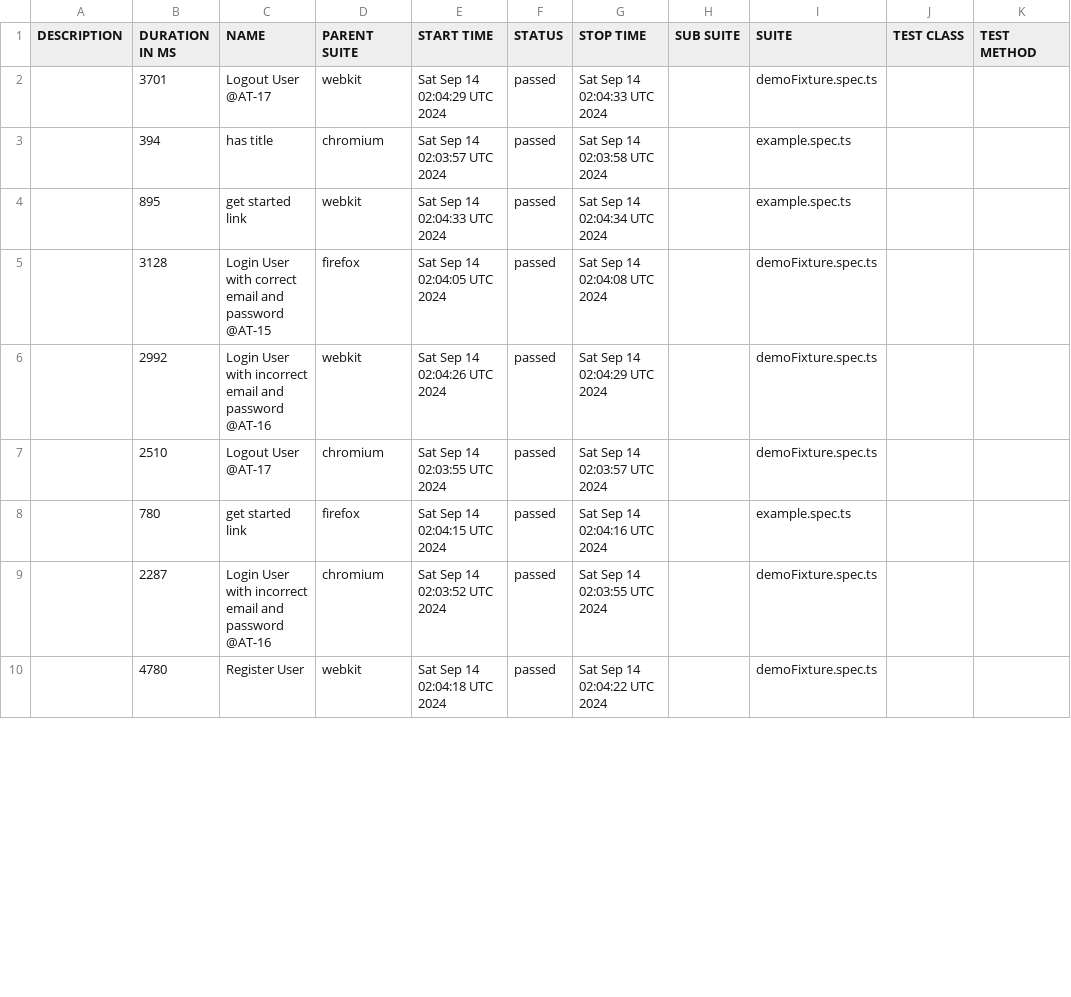
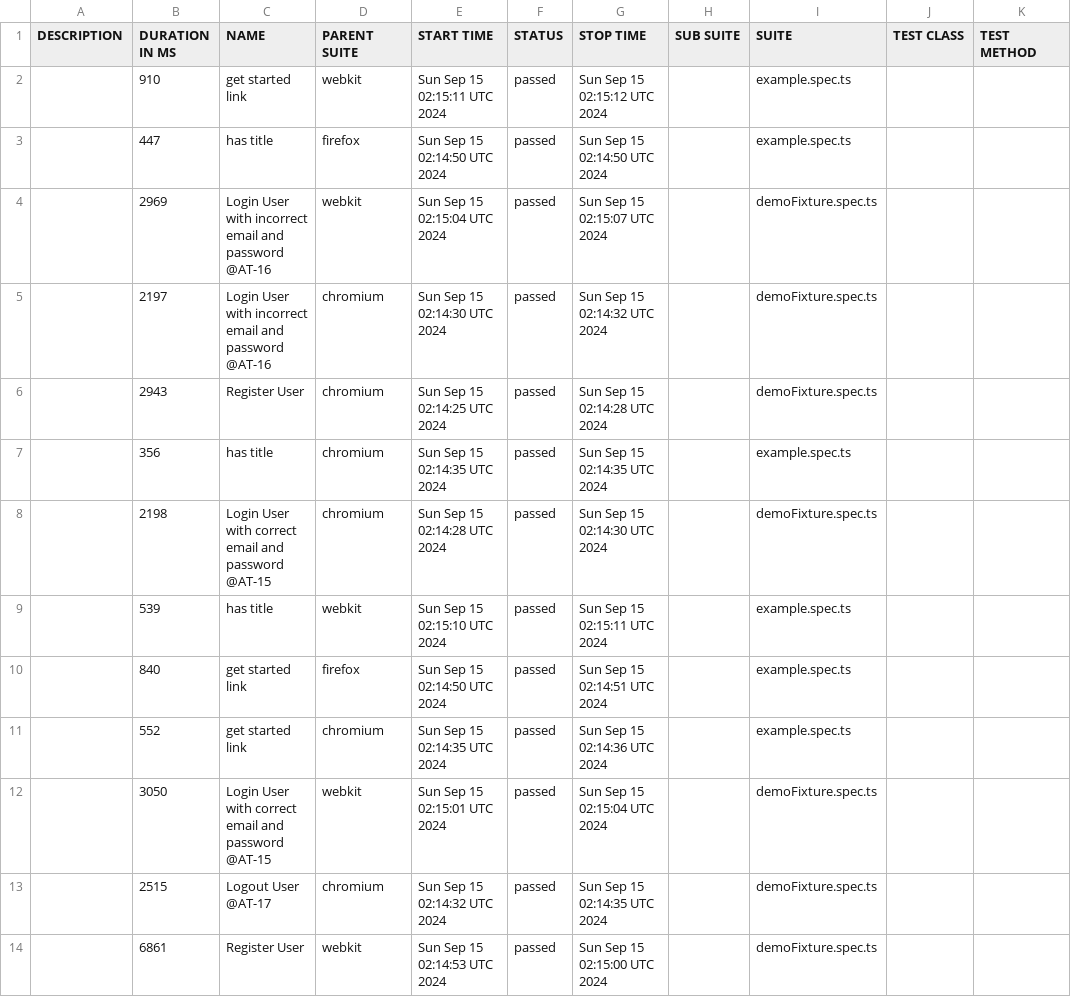
Before and after one commit to Mriama/TutoPlaywright, a CSV file: data/suites.csv, drawn as a sheet; only a part is shown; the diff covers the shown part only.

```diff
--- a/data/suites.csv
+++ b/data/suites.csv
@@ -1,10 +1,14 @@
 "DESCRIPTION","DURATION IN MS","NAME","PARENT SUITE","START TIME","STATUS","STOP TIME","SUB SUITE","SUITE","TEST CLASS","TEST METHOD"
-"","3701","Logout User @AT-17","webkit","Sat Sep 14 02:04:29 UTC 2024","passed","Sat Sep 14 02:04:33 UTC 2024","","demoFixture.spec.ts","",""
-"","394","has title","chromium","Sat Sep 14 02:03:57 UTC 2024","passed","Sat Sep 14 02:03:58 UTC 2024","","example.spec.ts","",""
-"","895","get started link","webkit","Sat Sep 14 02:04:33 UTC 2024","passed","Sat Sep 14 02:04:34 UTC 2024","","example.spec.ts","",""
-"","3128","Login User with correct email and password @AT-15","firefox","Sat Sep 14 02:04:05 UTC 2024","passed","Sat Sep 14 02:04:08 UTC 2024","","demoFixture.spec.ts","",""
-"","2992","Login User with incorrect email and password @AT-16","webkit","Sat Sep 14 02:04:26 UTC 2024","passed","Sat Sep 14 02:04:29 UTC 2024","","demoFixture.spec.ts","",""
-"","2510","Logout User @AT-17","chromium","Sat Sep 14 02:03:55 UTC 2024","passed","Sat Sep 14 02:03:57 UTC 2024","","demoFixture.spec.ts","",""
-"","780","get started link","firefox","Sat Sep 14 02:04:15 UTC 2024","passed","Sat Sep 14 02:04:16 UTC 2024","","example.spec.ts","",""
-"","2287","Login User with incorrect email and password @AT-16","chromium","Sat Sep 14 02:03:52 UTC 2024","passed","Sat Sep 14 02:03:55 UTC 2024","","demoFixture.spec.ts","",""
-"","4780","Register User","webkit","Sat Sep 14 02:04:18 UTC 2024","passed","Sat Sep 14 02:04:22 UTC 2024","","demoFixture.spec.ts","",""
+"","910","get started link","webkit","Sun Sep 15 02:15:11 UTC 2024","passed","Sun Sep 15 02:15:12 UTC 2024","","example.spec.ts","",""
+"","447","has title","firefox","Sun Sep 15 02:14:50 UTC 2024","passed","Sun Sep 15 02:14:50 UTC 2024","","example.spec.ts","",""
+"","2969","Login User with incorrect email and password @AT-16","webkit","Sun Sep 15 02:15:04 UTC 2024","passed","Sun Sep 15 02:15:07 UTC 2024","","demoFixture.spec.ts","",""
+"","2197","Login User with incorrect email and password @AT-16","chromium","Sun Sep 15 02:14:30 UTC 2024","passed","Sun Sep 15 02:14:32 UTC 2024","","demoFixture.spec.ts","",""
+"","2943","Register User","chromium","Sun Sep 15 02:14:25 UTC 2024","passed","Sun Sep 15 02:14:28 UTC 2024","","demoFixture.spec.ts","",""
+"","356","has title","chromium","Sun Sep 15 02:14:35 UTC 2024","passed","Sun Sep 15 02:14:35 UTC 2024","","example.spec.ts","",""
+"","2198","Login User with correct email and password @AT-15","chromium","Sun Sep 15 02:14:28 UTC 2024","passed","Sun Sep 15 02:14:30 UTC 2024","","demoFixture.spec.ts","",""
+"","539","has title","webkit","Sun Sep 15 02:15:10 UTC 2024","passed","Sun Sep 15 02:15:11 UTC 2024","","example.spec.ts","",""
+"","840","get started link","firefox","Sun Sep 15 02:14:50 UTC 2024","passed","Sun Sep 15 02:14:51 UTC 2024","","example.spec.ts","",""
+"","552","get started link","chromium","Sun Sep 15 02:14:35 UTC 2024","passed","Sun Sep 15 02:14:36 UTC 2024","","example.spec.ts","",""
+"","3050","Login User with correct email and password @AT-15","webkit","Sun Sep 15 02:15:01 UTC 2024","passed","Sun Sep 15 02:15:04 UTC 2024","","demoFixture.spec.ts","",""
+"","2515","Logout User @AT-17","chromium","Sun Sep 15 02:14:32 UTC 2024","passed","Sun Sep 15 02:14:35 UTC 2024","","demoFixture.spec.ts","",""
+"","6861","Register User","webkit","Sun Sep 15 02:14:53 UTC 2024","passed","Sun Sep 15 02:15:00 UTC 2024","","demoFixture.spec.ts","",""
```
Also changed, not shown: 2 added rows, 6 removed rows and 11 edited cells elsewhere in this file, 50 other files.
